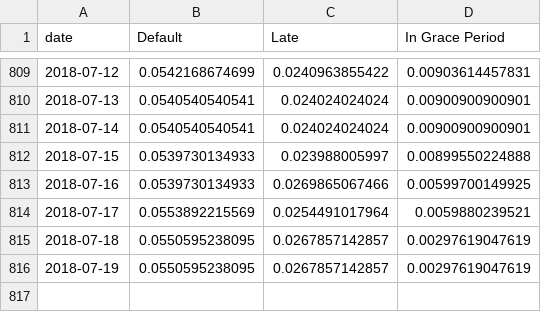
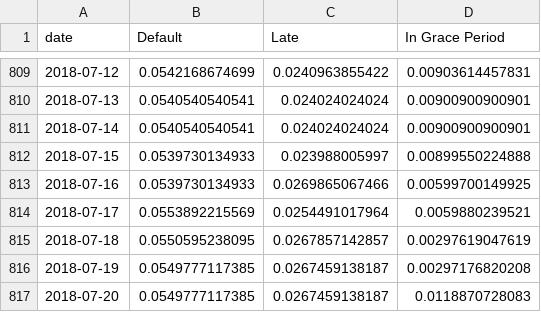
Before and after one commit to mshadish/lendingclub, a CSV file: data.csv, drawn as a sheet; only a part is shown, gaps mark what is left out.

Commit message:
Data update Fri Jul 20 19:10:35 PDT 2018

```diff
--- a/data.csv
+++ b/data.csv
@@ -815,2 +815,3 @@ date,Default,Late,In Grace Period
 2018-07-18,0.0550595238095,0.0267857142857,0.00297619047619
-2018-07-19,0.0550595238095,0.0267857142857,0.00297619047619
+2018-07-19,0.0549777117385,0.0267459138187,0.00297176820208
+2018-07-20,0.0549777117385,0.0267459138187,0.0118870728083
```
